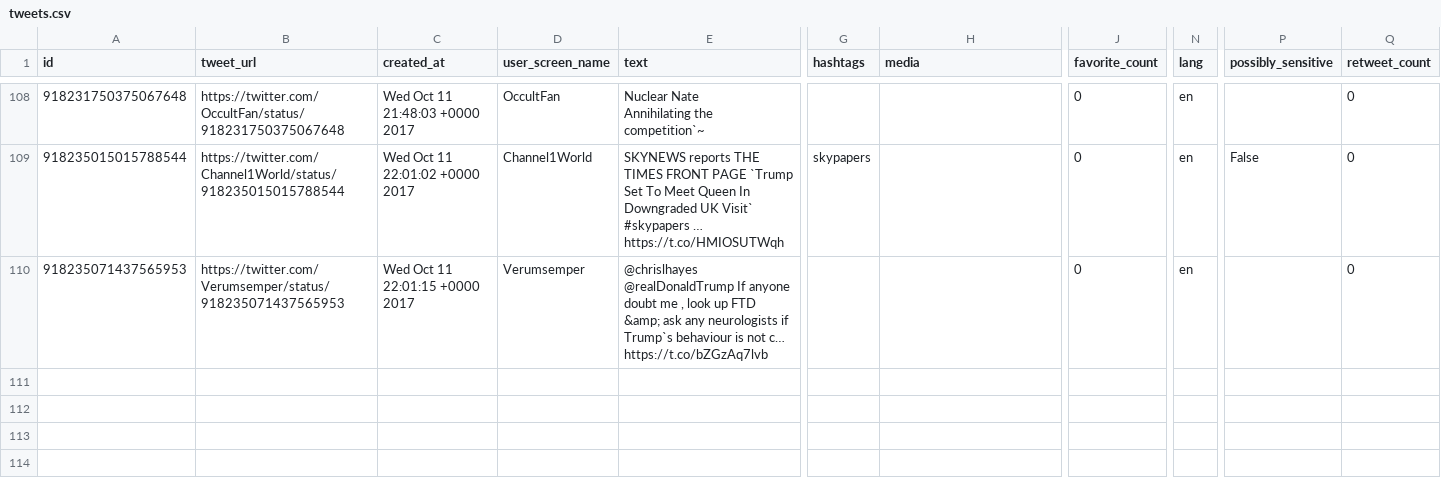
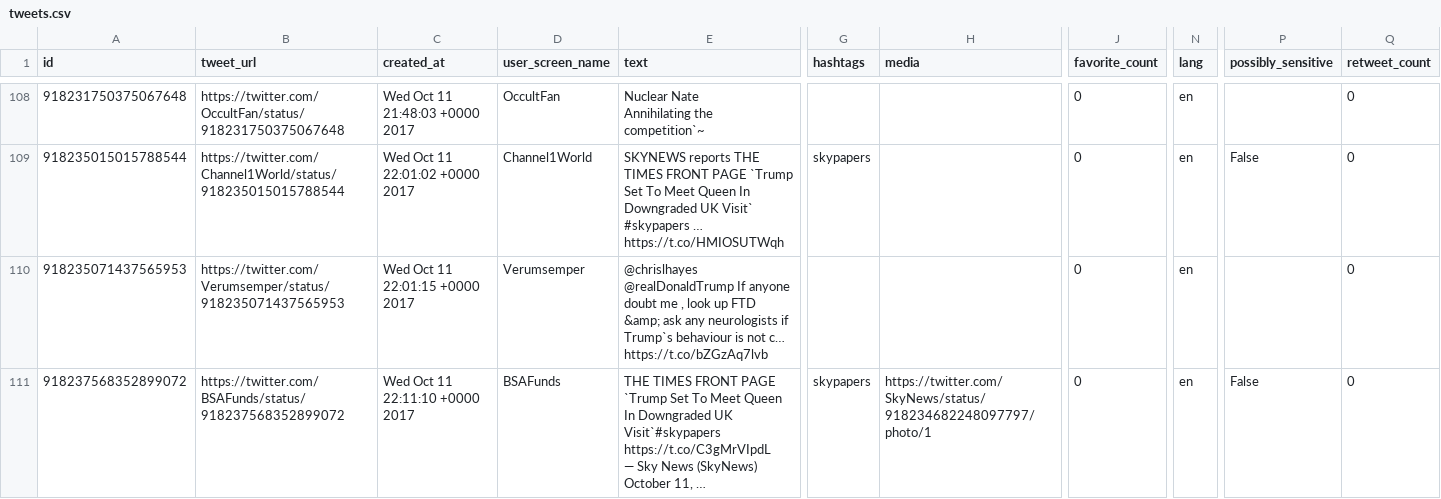
Before and after one commit to edsu/apostrophe, a CSV file: tweets.csv, drawn as a sheet; only a part is shown, gaps mark what is left out; rows hold the shown columns only; ↵ is a line break in a cell; the diff names each change by its address in the sheet, - before the commit and + after, or states it on an @@ line.

Commit message:
latest content at Wed Oct 11 22:30:02 UTC 2017

```diff
--- a/tweets.csv
+++ b/tweets.csv
+row 111: 918237568352899072 | https://twitter.com/BSAFunds/status/918237568352899072 | Wed Oct 11 22:11:10 +0000 2017 | BSAFunds | THE TIMES FRONT PAGE `Trump Set To Meet Queen In Downgraded UK Visit`#skypapers https://t.co/C3gMrVIpdL ↵ — Sky News (SkyNews) October 11, … | skypapers | https://twitter.com/SkyNews/status/918234682248097797/photo/1 | 0 | en | False | 0
```
